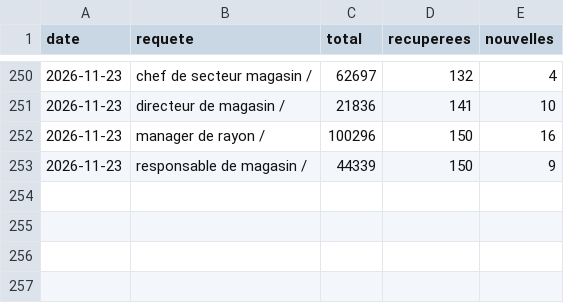
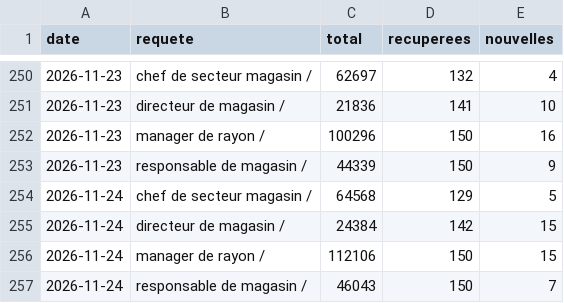
Before and after one commit to LinaSouilmi/metier-retail, a CSV file: data/jooble/serie.csv, drawn as a sheet; only a part is shown, gaps mark what is left out.

```diff
--- a/data/jooble/serie.csv
+++ b/data/jooble/serie.csv
@@ -253 +253,5 @@ date,requete,total,recuperees,nouvelles
 2026-11-23,responsable de magasin / ,44339,150,9
+2026-11-24,chef de secteur magasin / ,64568,129,5
+2026-11-24,directeur de magasin / ,24384,142,15
+2026-11-24,manager de rayon / ,112106,150,15
+2026-11-24,responsable de magasin / ,46043,150,7
```
Also changed, not shown: data/adzuna/serie.csv, data/lba/serie.csv, 29 other files.
